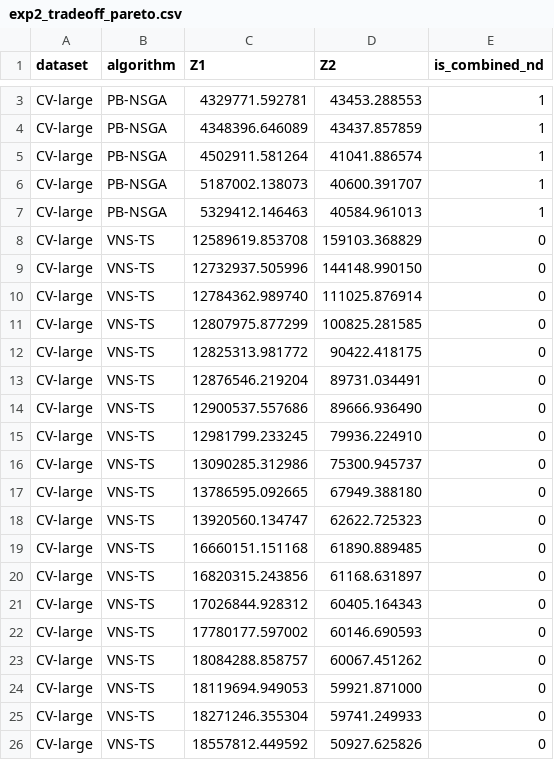
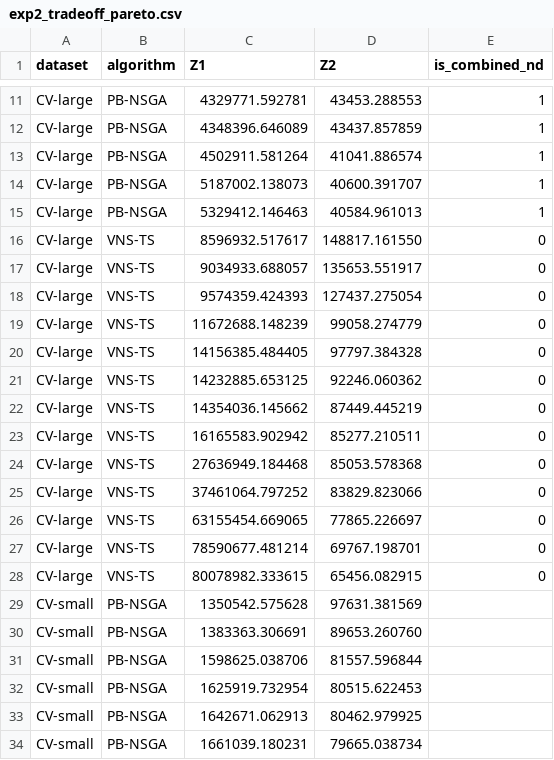
Before and after one commit to letangphuquy/cita26-drnd-flood-relief-central-vn, a CSV file: results/exp2/exp2_tradeoff_pareto.csv, drawn as a sheet; only a part is shown, gaps mark what is left out; the shorter side is filled out with more unchanged rows; the diff covers the shown part only.

```diff
--- a/results/exp2/exp2_tradeoff_pareto.csv
+++ b/results/exp2/exp2_tradeoff_pareto.csv
@@ -7,20 +15,14 @@ CV-large,PB-NSGA,5187002.138073,40600.391707,1
 CV-large,PB-NSGA,5329412.146463,40584.961013,1
-CV-large,VNS-TS,12589619.853708,159103.368829,0
-CV-large,VNS-TS,12732937.505996,144148.990150,0
-CV-large,VNS-TS,12784362.989740,111025.876914,0
-CV-large,VNS-TS,12807975.877299,100825.281585,0
-CV-large,VNS-TS,12825313.981772,90422.418175,0
-CV-large,VNS-TS,12876546.219204,89731.034491,0
-CV-large,VNS-TS,12900537.557686,89666.936490,0
-CV-large,VNS-TS,12981799.233245,79936.224910,0
-CV-large,VNS-TS,13090285.312986,75300.945737,0
-CV-large,VNS-TS,13786595.092665,67949.388180,0
-CV-large,VNS-TS,13920560.134747,62622.725323,0
-CV-large,VNS-TS,16660151.151168,61890.889485,0
-CV-large,VNS-TS,16820315.243856,61168.631897,0
-CV-large,VNS-TS,17026844.928312,60405.164343,0
-CV-large,VNS-TS,17780177.597002,60146.690593,0
-CV-large,VNS-TS,18084288.858757,60067.451262,0
-CV-large,VNS-TS,18119694.949053,59921.871000,0
-CV-large,VNS-TS,18271246.355304,59741.249933,0
-CV-large,VNS-TS,18557812.449592,50927.625826,0
+CV-large,VNS-TS,8596932.517617,148817.161550,0
+CV-large,VNS-TS,9034933.688057,135653.551917,0
+CV-large,VNS-TS,9574359.424393,127437.275054,0
+CV-large,VNS-TS,11672688.148239,99058.274779,0
+CV-large,VNS-TS,14156385.484405,97797.384328,0
+CV-large,VNS-TS,14232885.653125,92246.060362,0
+CV-large,VNS-TS,14354036.145662,87449.445219,0
+CV-large,VNS-TS,16165583.902942,85277.210511,0
+CV-large,VNS-TS,27636949.184468,85053.578368,0
+CV-large,VNS-TS,37461064.797252,83829.823066,0
+CV-large,VNS-TS,63155454.669065,77865.226697,0
+CV-large,VNS-TS,78590677.481214,69767.198701,0
+CV-large,VNS-TS,80078982.333615,65456.082915,0
```
Also changed, not shown: 17 added rows, 3 removed rows and 10 edited cells elsewhere in this file, paper/exp2_metrics.csv, results/exp2/exp2_metrics.csv, 13 other files.
